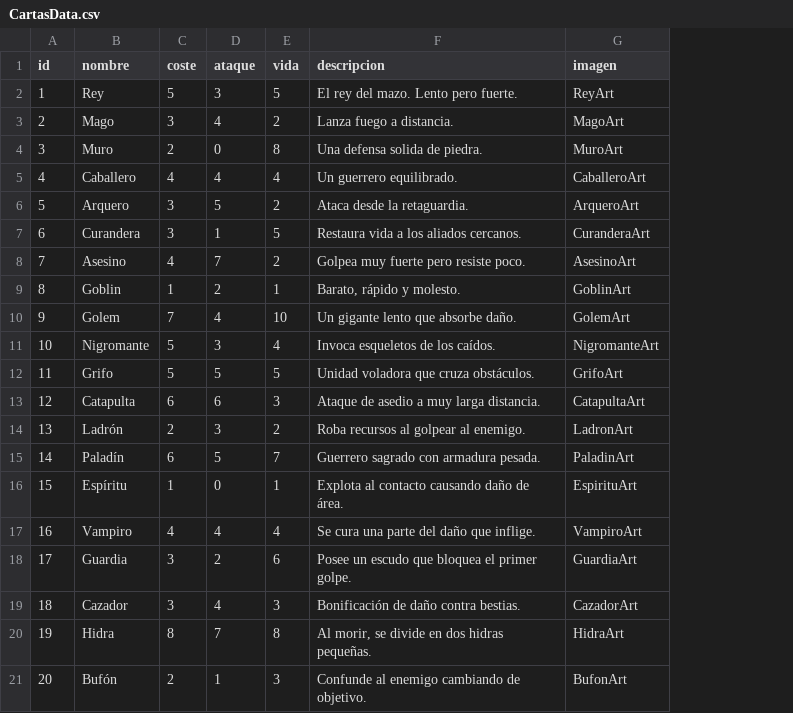
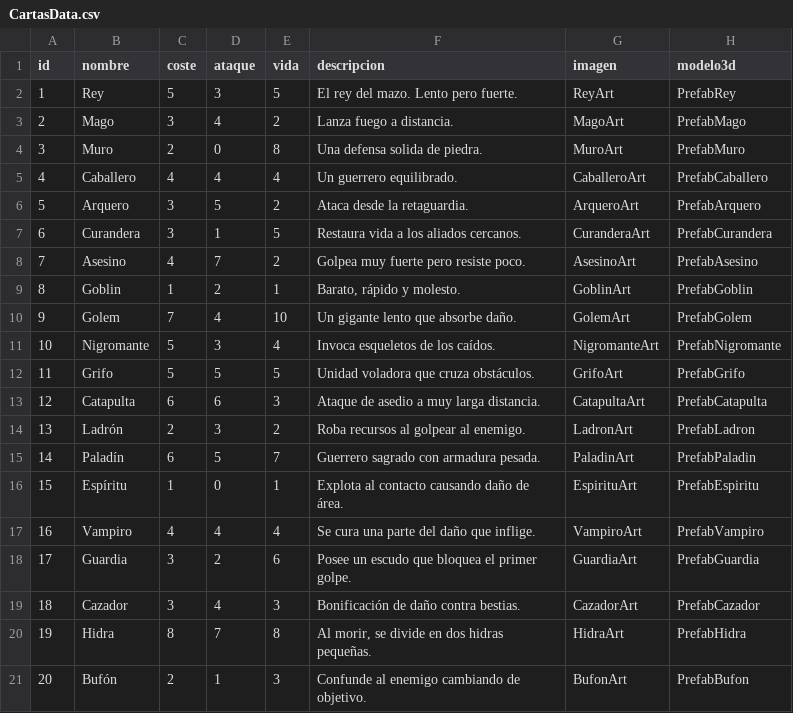
Before and after one commit to DamJuan/ArcanaClash, a CSV file: Assets/04_Datos/Resources/CartasData.csv, drawn as a sheet; the diff names each change by its address in the sheet, - before the commit and + after, or states it on an @@ line.

```diff
--- a/Assets/04_Datos/Resources/CartasData.csv
+++ b/Assets/04_Datos/Resources/CartasData.csv
+column H (modelo3d), rows 2-21: PrefabRey | PrefabMago | PrefabMuro | PrefabCaballero | PrefabArquero | PrefabCurandera | PrefabAsesino | PrefabGoblin | PrefabGolem | PrefabNigromante | PrefabGrifo | PrefabCatapulta | PrefabLadron | PrefabPaladin | PrefabEspiritu | PrefabVampiro | PrefabGuardia | PrefabCazador | PrefabHidra | PrefabBufon
```
Also changed, not shown: 18 other files.
